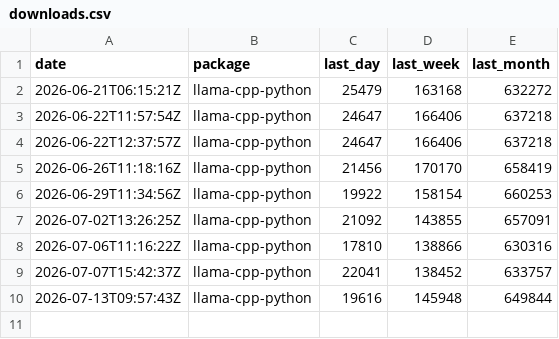
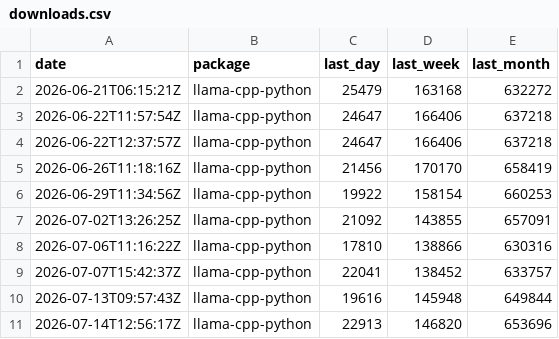
Before and after one commit to xadupre/xadupre.github.io, a CSV file: cache_data/llama-cpp-python/downloads.csv, drawn as a sheet; the diff names each change by its address in the sheet, - before the commit and + after, or states it on an @@ line.

```diff
--- a/cache_data/llama-cpp-python/downloads.csv
+++ b/cache_data/llama-cpp-python/downloads.csv
+row 11: 2026-07-14T12:56:17Z | llama-cpp-python | 22913 | 146820 | 653696
```
Also changed, not shown: cache_data/tensorflow/downloads.csv.
